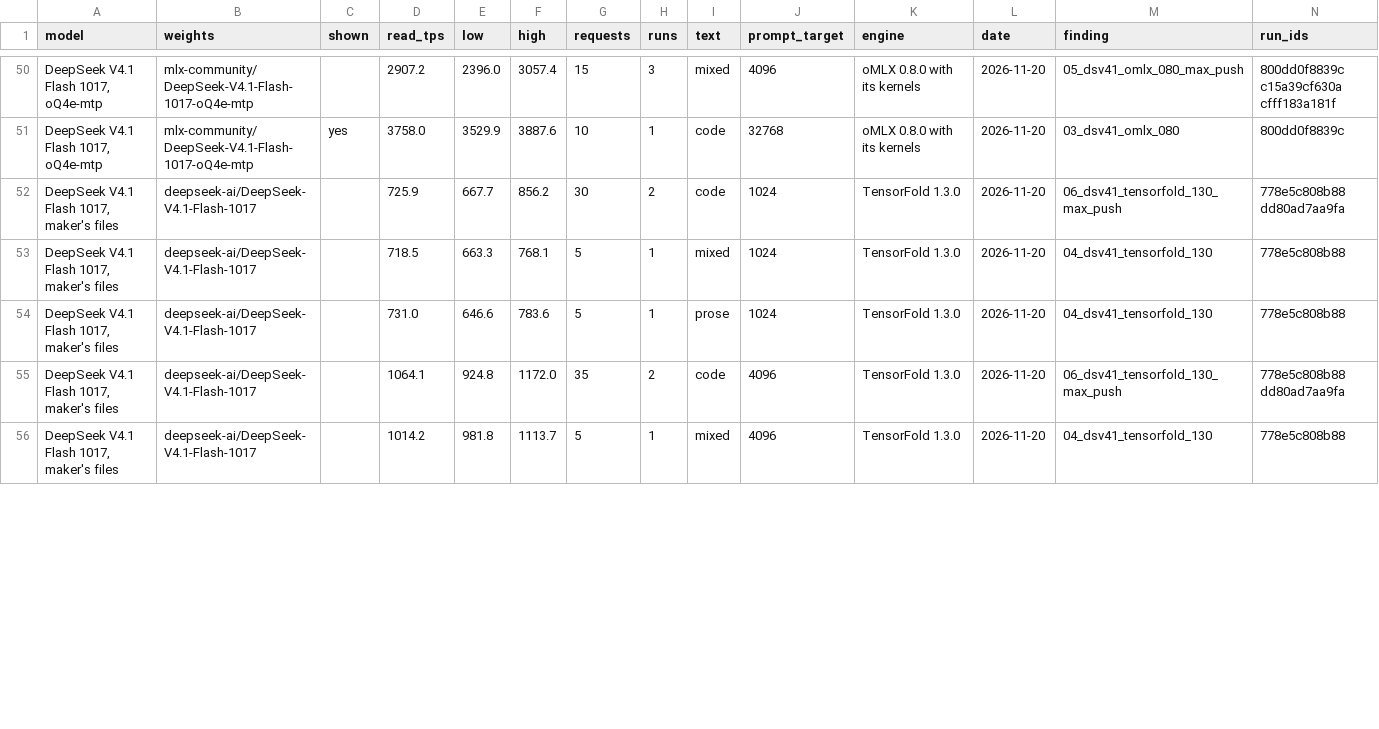
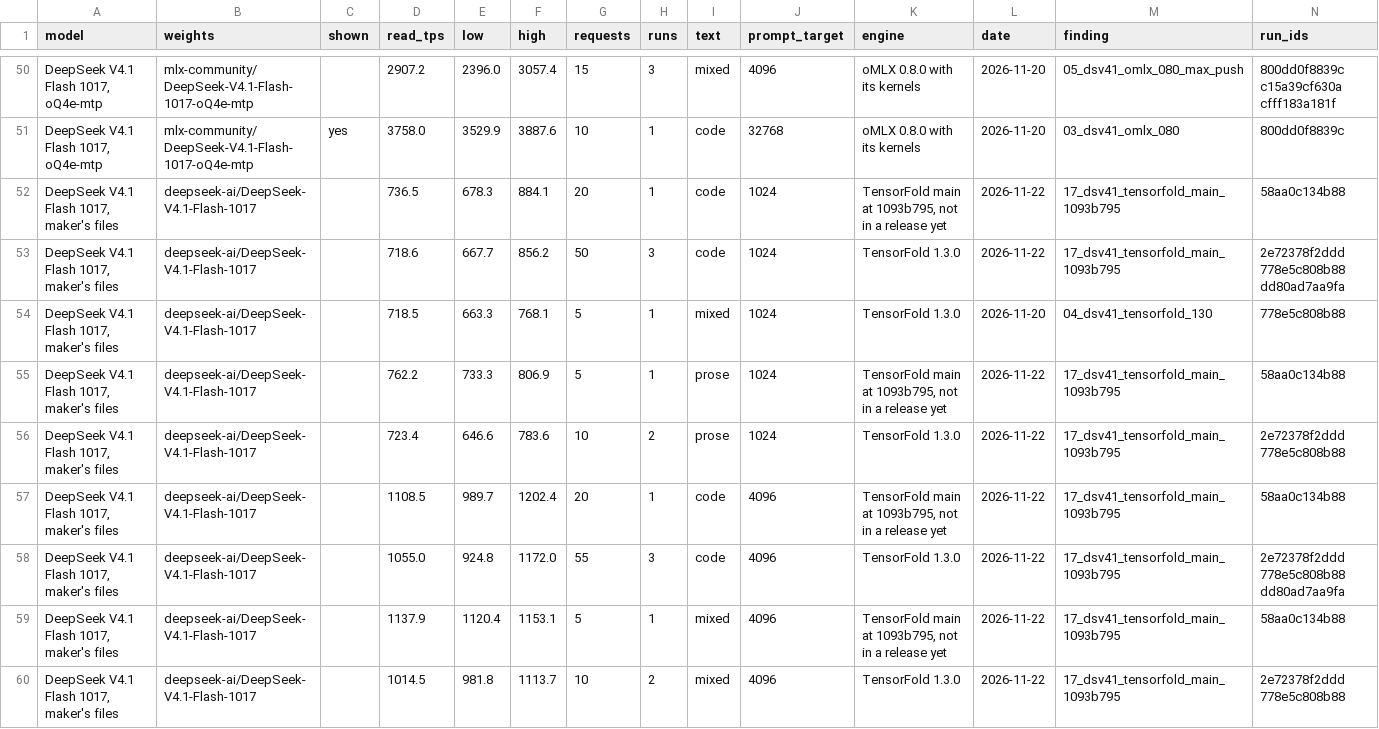
Before and after one commit to LazyLocalLLM/m5-ultra-512-benchmarks, a CSV file: benchmark_summary/prefill.csv, drawn as a sheet; only a part is shown, gaps mark what is left out; addresses are those after the commit; the diff covers the shown part only; the diff names each change by its address in the sheet, - before the commit and + after, or states it on an @@ line.

```diff
--- a/benchmark_summary/prefill.csv
+++ b/benchmark_summary/prefill.csv
+row 52: DeepSeek V4.1 Flash 1017, maker's files | deepseek-ai/DeepSeek-V4.1-Flash-1017 |  | 736.5 | 678.3 | 884.1 | 20 | 1 | code | 1024 | TensorFold main at 1093b795, not in a release yet | 2026-11-22 | 17_dsv41_tensorfold_main_1093b795 | 58aa0c134b88
-D53 (read_tps): 725.9
+D53 (read_tps): 718.6
-G53 (requests): 30
+G53 (requests): 50
-H53 (runs): 2
+H53 (runs): 3
-L53 (date): 2026-11-20
+L53 (date): 2026-11-22
-M53 (finding): 06_dsv41_tensorfold_130_max_push
+M53 (finding): 17_dsv41_tensorfold_main_1093b795
-N53 (run_ids): 778e5c808b88 dd80ad7aa9fa
+N53 (run_ids): 2e72378f2ddd 778e5c808b88 dd80ad7aa9fa
+row 55: DeepSeek V4.1 Flash 1017, maker's files | deepseek-ai/DeepSeek-V4.1-Flash-1017 |  | 762.2 | 733.3 | 806.9 | 5 | 1 | prose | 1024 | TensorFold main at 1093b795, not in a release yet | 2026-11-22 | 17_dsv41_tensorfold_main_1093b795 | 58aa0c134b88
-D56 (read_tps): 731.0
+D56 (read_tps): 723.4
-G56 (requests): 5
+G56 (requests): 10
-H56 (runs): 1
+H56 (runs): 2
-L56 (date): 2026-11-20
+L56 (date): 2026-11-22
-M56 (finding): 04_dsv41_tensorfold_130
+M56 (finding): 17_dsv41_tensorfold_main_1093b795
-N56 (run_ids): 778e5c808b88
+N56 (run_ids): 2e72378f2ddd 778e5c808b88
+row 57: DeepSeek V4.1 Flash 1017, maker's files | deepseek-ai/DeepSeek-V4.1-Flash-1017 |  | 1108.5 | 989.7 | 1202.4 | 20 | 1 | code | 4096 | TensorFold main at 1093b795, not in a release yet | 2026-11-22 | 17_dsv41_tensorfold_main_1093b795 | 58aa0c134b88
-D58 (read_tps): 1064.1
+D58 (read_tps): 1055.0
-G58 (requests): 35
+G58 (requests): 55
-H58 (runs): 2
+H58 (runs): 3
-L58 (date): 2026-11-20
+L58 (date): 2026-11-22
-M58 (finding): 06_dsv41_tensorfold_130_max_push
+M58 (finding): 17_dsv41_tensorfold_main_1093b795
-N58 (run_ids): 778e5c808b88 dd80ad7aa9fa
+N58 (run_ids): 2e72378f2ddd 778e5c808b88 dd80ad7aa9fa
+row 59: DeepSeek V4.1 Flash 1017, maker's files | deepseek-ai/DeepSeek-V4.1-Flash-1017 |  | 1137.9 | 1120.4 | 1153.1 | 5 | 1 | mixed | 4096 | TensorFold main at 1093b795, not in a release yet | 2026-11-22 | 17_dsv41_tensorfold_main_1093b795 | 58aa0c134b88
-D60 (read_tps): 1014.2
+D60 (read_tps): 1014.5
-G60 (requests): 5
+G60 (requests): 10
-H60 (runs): 1
+H60 (runs): 2
-L60 (date): 2026-11-20
+L60 (date): 2026-11-22
-M60 (finding): 04_dsv41_tensorfold_130
+M60 (finding): 17_dsv41_tensorfold_main_1093b795
-N60 (run_ids): 778e5c808b88
+N60 (run_ids): 2e72378f2ddd 778e5c808b88
```
Also changed, not shown: 1 added row and 8 edited cells elsewhere in this file, benchmark_summary/summary.csv, 11 other files.
